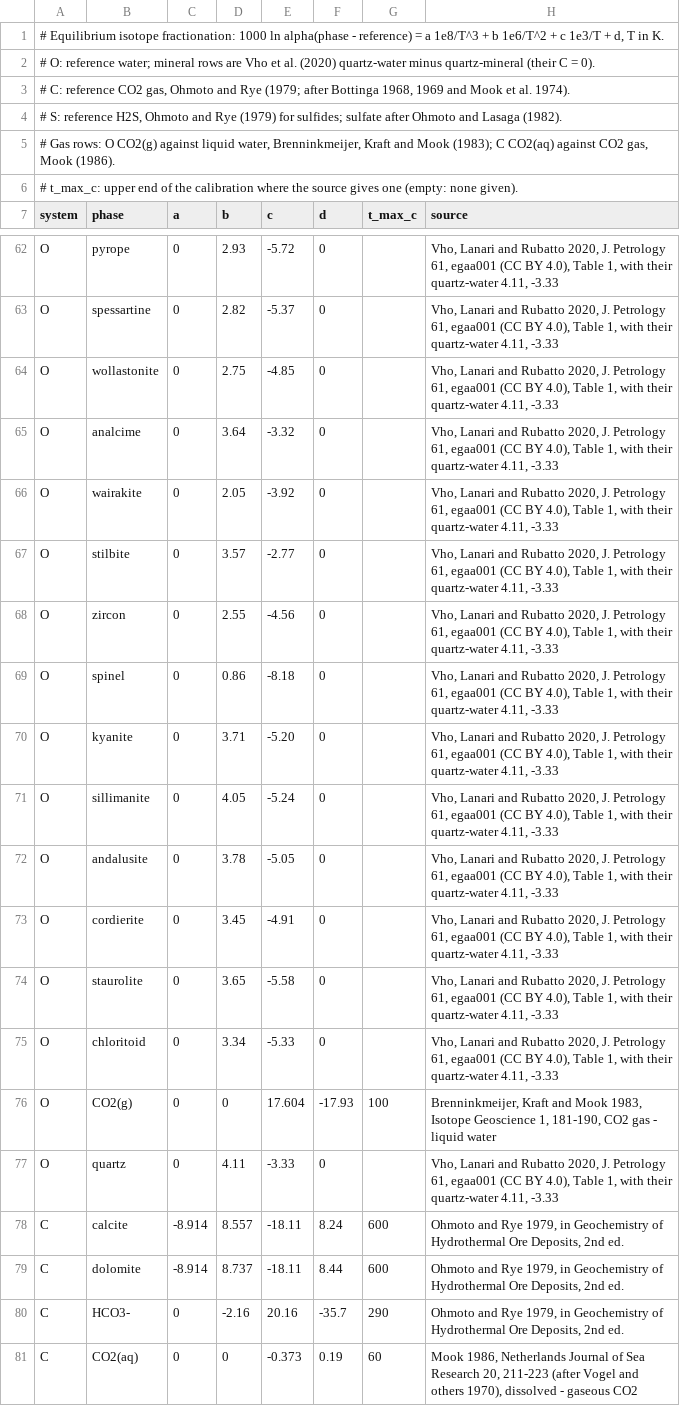
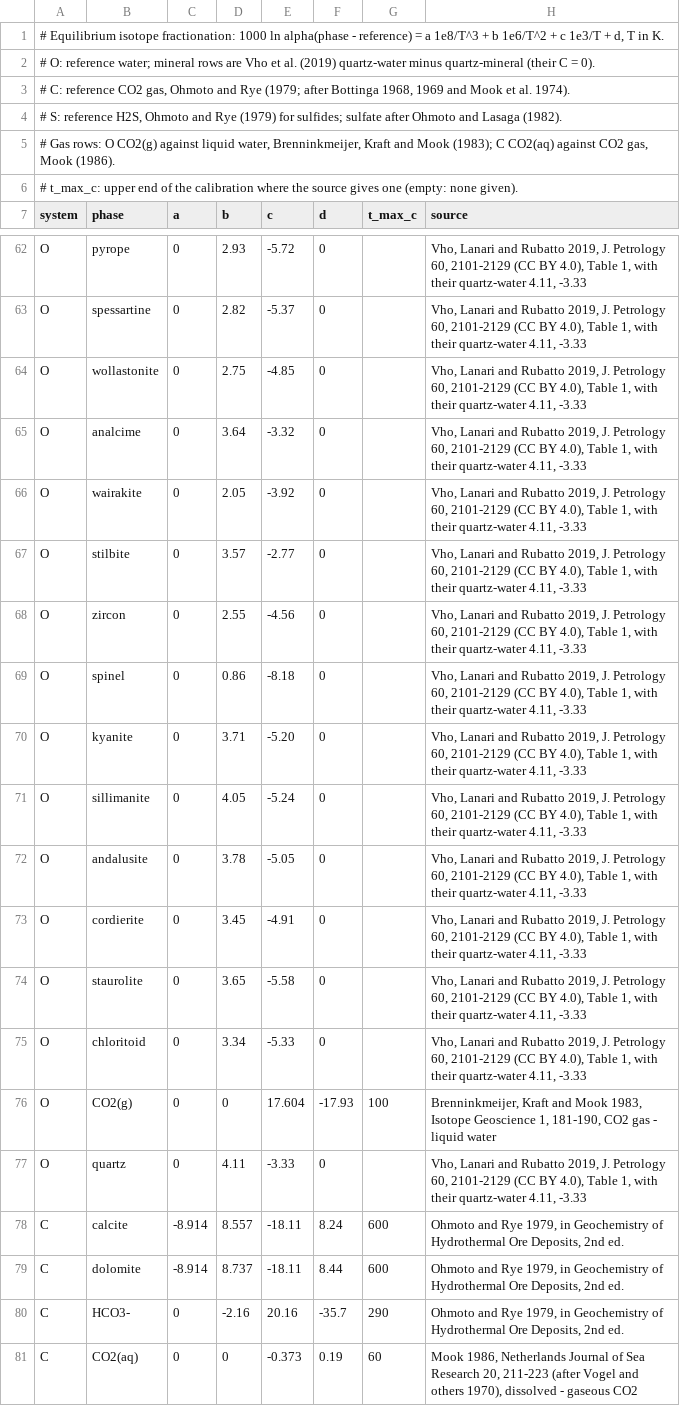
Before and after one commit to dougalien/Reaction, a TSV file: src/reaction/data/isotope_fractionation.tsv, drawn as a sheet; only a part is shown, gaps mark what is left out; the diff covers the shown part only; the diff names each change by its address in the sheet, - before the commit and + after, or states it on an @@ line.

```diff
--- a/src/reaction/data/isotope_fractionation.tsv
+++ b/src/reaction/data/isotope_fractionation.tsv
-A2 (system): …et al. (2020) quartz-water minus…
+A2 (system): …et al. (2019) quartz-water minus…
-H62:H75 (source): …and Rubatto 2020, J. Petrology 61, egaa001 (CC BY…
+H62:H75 (source): …and Rubatto 2019, J. Petrology 60, 2101-2129 (CC BY…
-H77 (source): …and Rubatto 2020, J. Petrology 61, egaa001 (CC BY…
+H77 (source): …and Rubatto 2019, J. Petrology 60, 2101-2129 (CC BY…
```
Also changed, not shown: 54 edited cells elsewhere in this file, src/reaction/data/ion_sizes_eq36.tsv, 27 other files.
